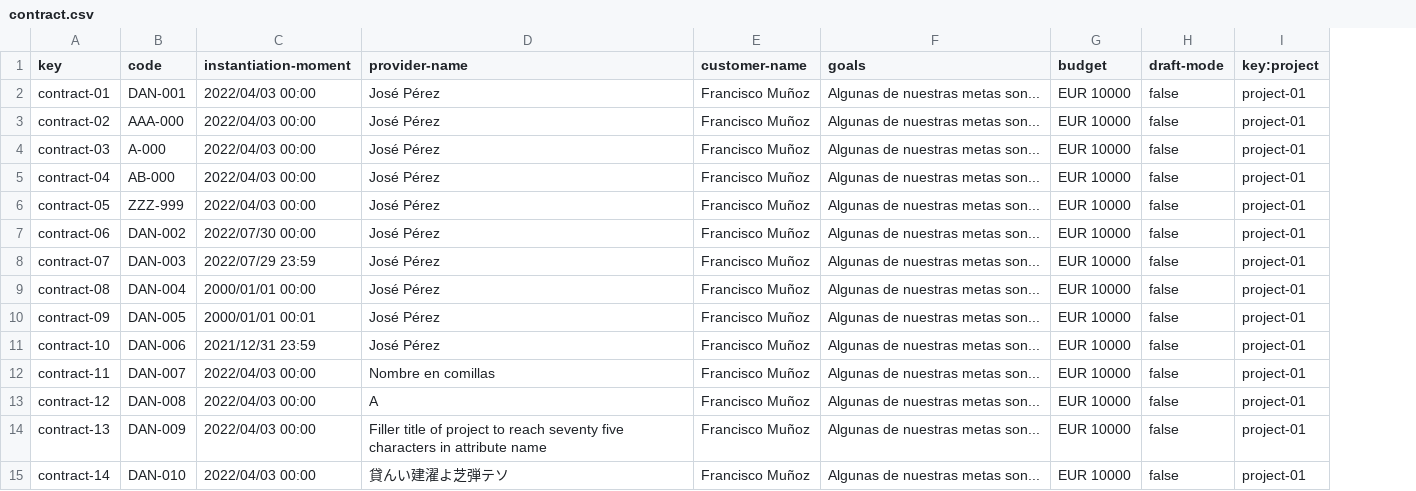
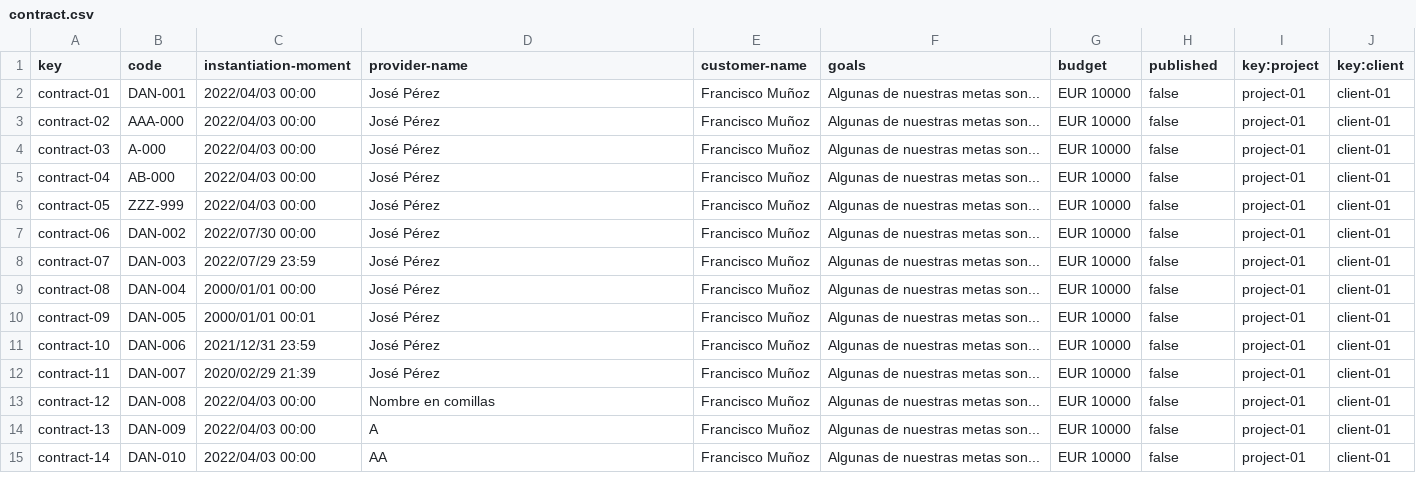
Before and after one commit to rafcasceb/Acme-SF-D04, a CSV file: src/main/webapp/WEB-INF/resources/sample-data/contract.csv, drawn as a sheet; only a part is shown; the diff covers the shown part only; the diff names each change by its address in the sheet, - before the commit and + after, or states it on an @@ line.

```diff
--- a/src/main/webapp/WEB-INF/resources/sample-data/contract.csv
+++ b/src/main/webapp/WEB-INF/resources/sample-data/contract.csv
+column J (key:client), rows 2-15: all client-01
-H1: draft-mode
+H1: published
-C12 (instantiation-moment): 2022/04/03 00:00
+C12 (instantiation-moment): 2020/02/29 21:39
-D12 (provider-name): Nombre en comillas
+D12 (provider-name): José Pérez
-D13 (provider-name): A
+D13 (provider-name): Nombre en comillas
-D14 (provider-name): Filler title of project to reach seventy five characters in attribute name
+D14 (provider-name): A
-D15 (provider-name): 貸んい建濯よ芝弾テソ
+D15 (provider-name): AA
```
Also changed, not shown: 6 added rows and 39 edited cells elsewhere in this file, src/main/webapp/WEB-INF/resources/sample-data/objective.csv, src/main/webapp/WEB-INF/resources/sample-data/progress-log.csv, 4 other files.
